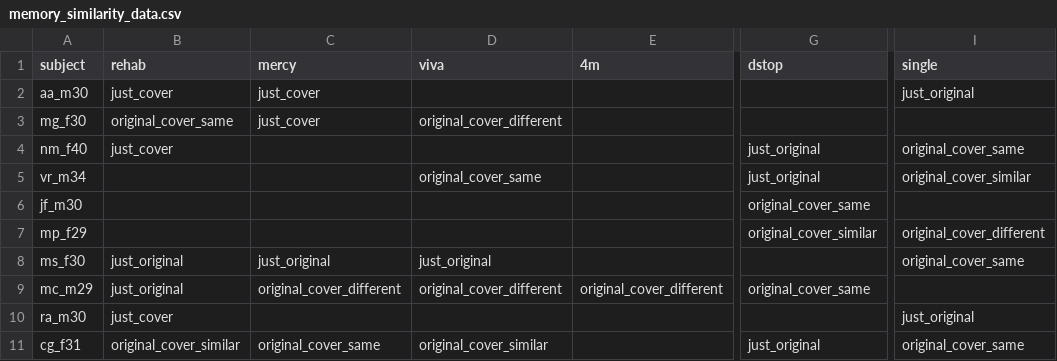
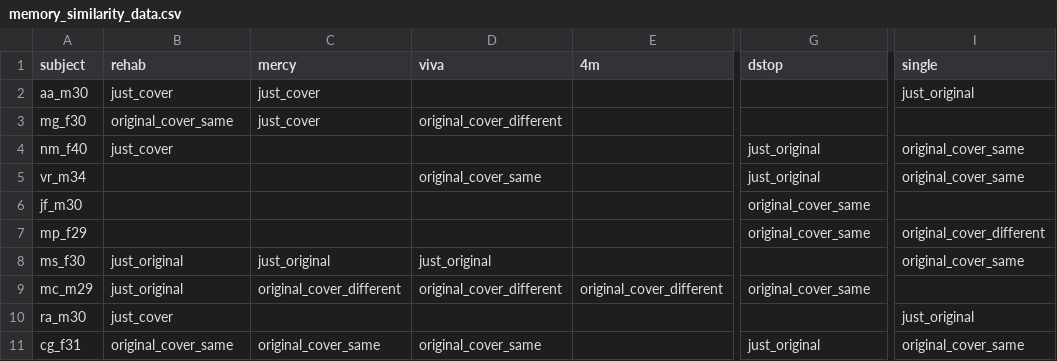
Before and after one commit to eagomez2/mpc_meams, a CSV file: memory_similarity_data.csv, drawn as a sheet; only a part is shown, gaps mark what is left out; the diff names each change by its address in the sheet, - before the commit and + after, or states it on an @@ line.

Commit message:
Add files via upload

```diff
--- a/memory_similarity_data.csv
+++ b/memory_similarity_data.csv
-I5 (single): original_cover_similar
+I5 (single): original_cover_same
-G7 (dstop): original_cover_similar
+G7 (dstop): original_cover_same
-B11 (rehab): original_cover_similar
+B11 (rehab): original_cover_same
-D11 (viva): original_cover_similar
+D11 (viva): original_cover_same
```
